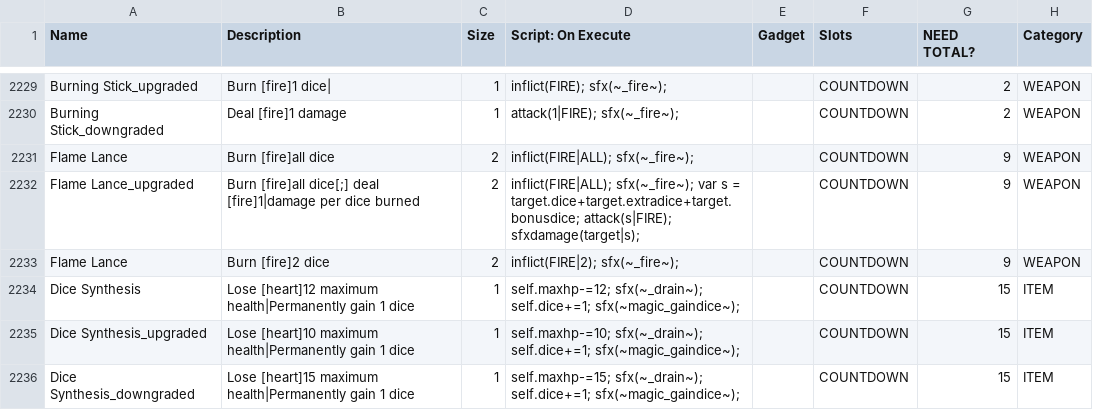
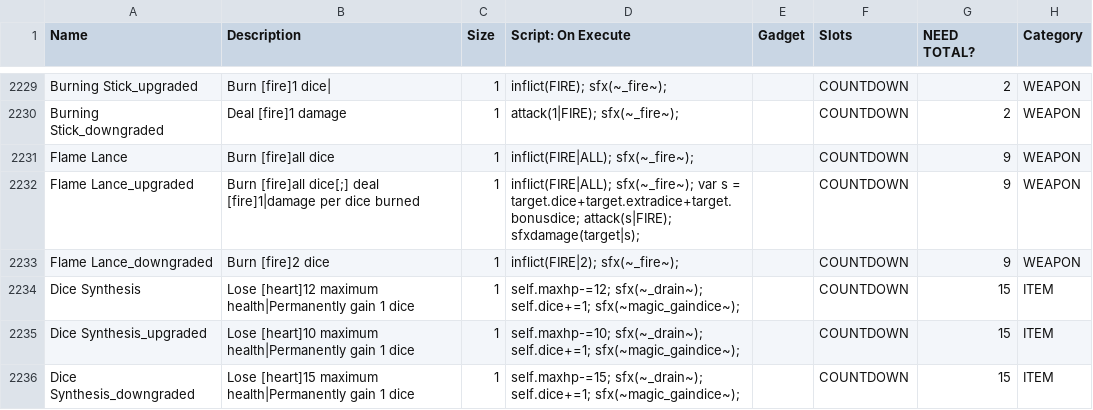
Before and after one commit to JuniorUdale/MoreFluff, a CSV file: _append/data/text/equipment.csv, drawn as a sheet; only a part is shown, gaps mark what is left out; the diff covers the shown part only; the diff names each change by its address in the sheet, - before the commit and + after, or states it on an @@ line.

```diff
--- a/_append/data/text/equipment.csv
+++ b/_append/data/text/equipment.csv
-C2231:C2233 (Size): 2
+C2231:C2233 (Size): 1
-A2233 (Name): Flame Lance
+A2233 (Name): Flame Lance_downgraded
```
Also changed, not shown: 6 added rows and 13 edited cells elsewhere in this file, 1 other file.
